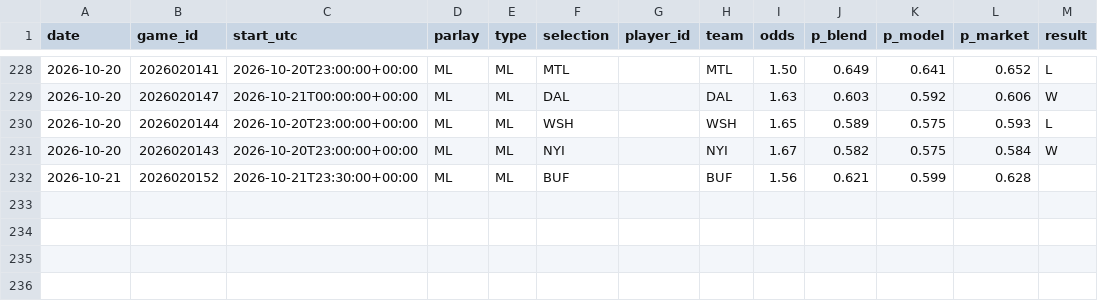
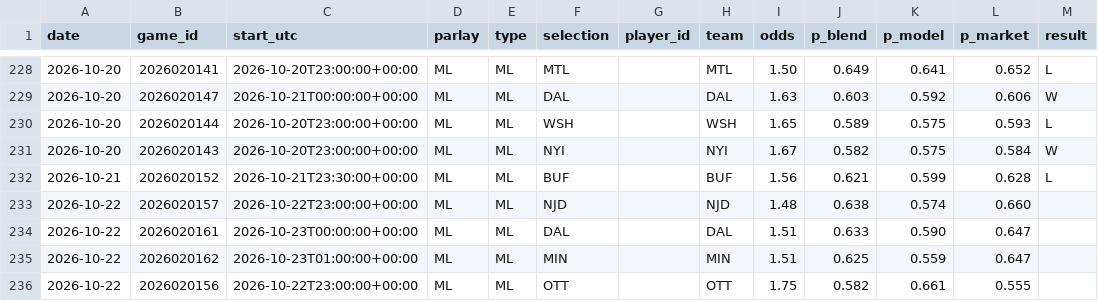
Before and after one commit to joshuajoshuajaja/jaja123, a CSV file: data/nhl/picks_log.csv, drawn as a sheet; only a part is shown, gaps mark what is left out.

```diff
--- a/data/nhl/picks_log.csv
+++ b/data/nhl/picks_log.csv
@@ -231,2 +231,6 @@ date,game_id,start_utc,parlay,type,selection,player_id,team,odds,p_blend,p_model
 2026-10-20,2026020143,2026-10-20T23:00:00+00:00,ML,ML,NYI,,NYI,1.67,0.582,0.575,0.584,W
-2026-10-21,2026020152,2026-10-21T23:30:00+00:00,ML,ML,BUF,,BUF,1.56,0.621,0.599,0.628,
+2026-10-21,2026020152,2026-10-21T23:30:00+00:00,ML,ML,BUF,,BUF,1.56,0.621,0.599,0.628,L
+2026-10-22,2026020157,2026-10-22T23:00:00+00:00,ML,ML,NJD,,NJD,1.48,0.638,0.574,0.660,
+2026-10-22,2026020161,2026-10-23T00:00:00+00:00,ML,ML,DAL,,DAL,1.51,0.633,0.590,0.647,
+2026-10-22,2026020162,2026-10-23T01:00:00+00:00,ML,ML,MIN,,MIN,1.51,0.625,0.559,0.647,
+2026-10-22,2026020156,2026-10-22T23:00:00+00:00,ML,ML,OTT,,OTT,1.75,0.582,0.661,0.555,
```
Also changed, not shown: 2 other files.
